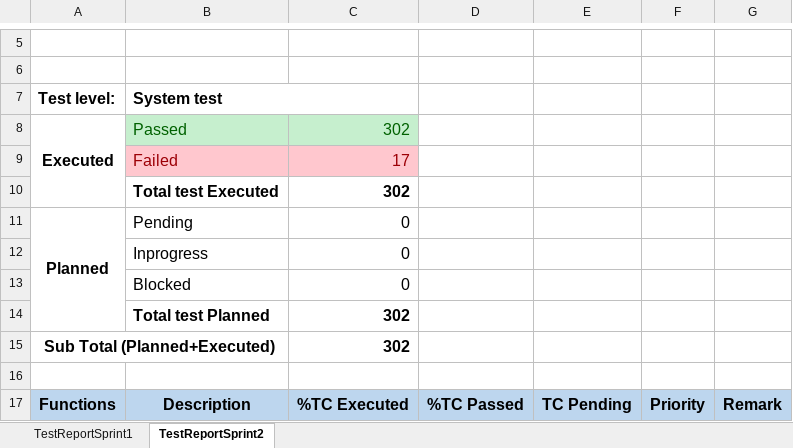
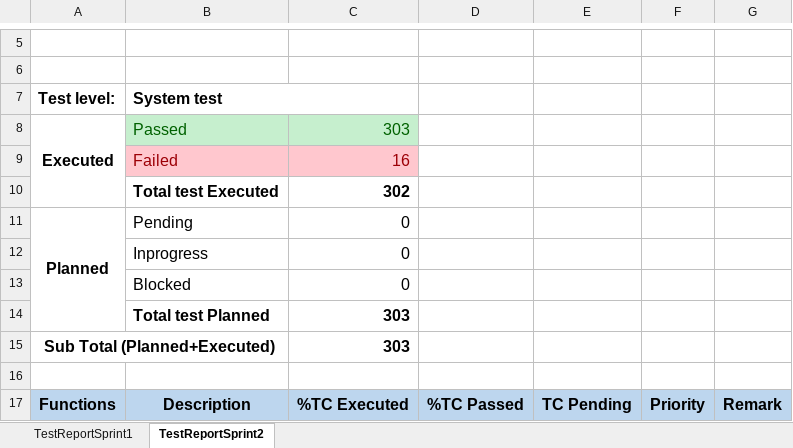
Before and after one commit to Khoa-CNTT/WTVVQLHS1995, an Excel workbook: Documents/9.ProjectTestReport.xlsx, sheet TestReportSprint2, drawn as a sheet; only a part is shown, gaps mark what is left out; values as stored, in another font and other column widths than the file's, no borders; charts and pictures not drawn; the diff names each change by its address in the sheet, - before the commit and + after, or states it on an @@ line.

```diff
--- a/Documents/9.ProjectTestReport.xlsx (sheet TestReportSprint2)
+++ b/Documents/9.ProjectTestReport.xlsx (sheet TestReportSprint2)
-C8: 302
+C8: 303
-C9: 17
+C9: 16
-C14:C15: 302
+C14:C15: 303
```
Also changed, not shown: charts or pictures, 1 other file.
